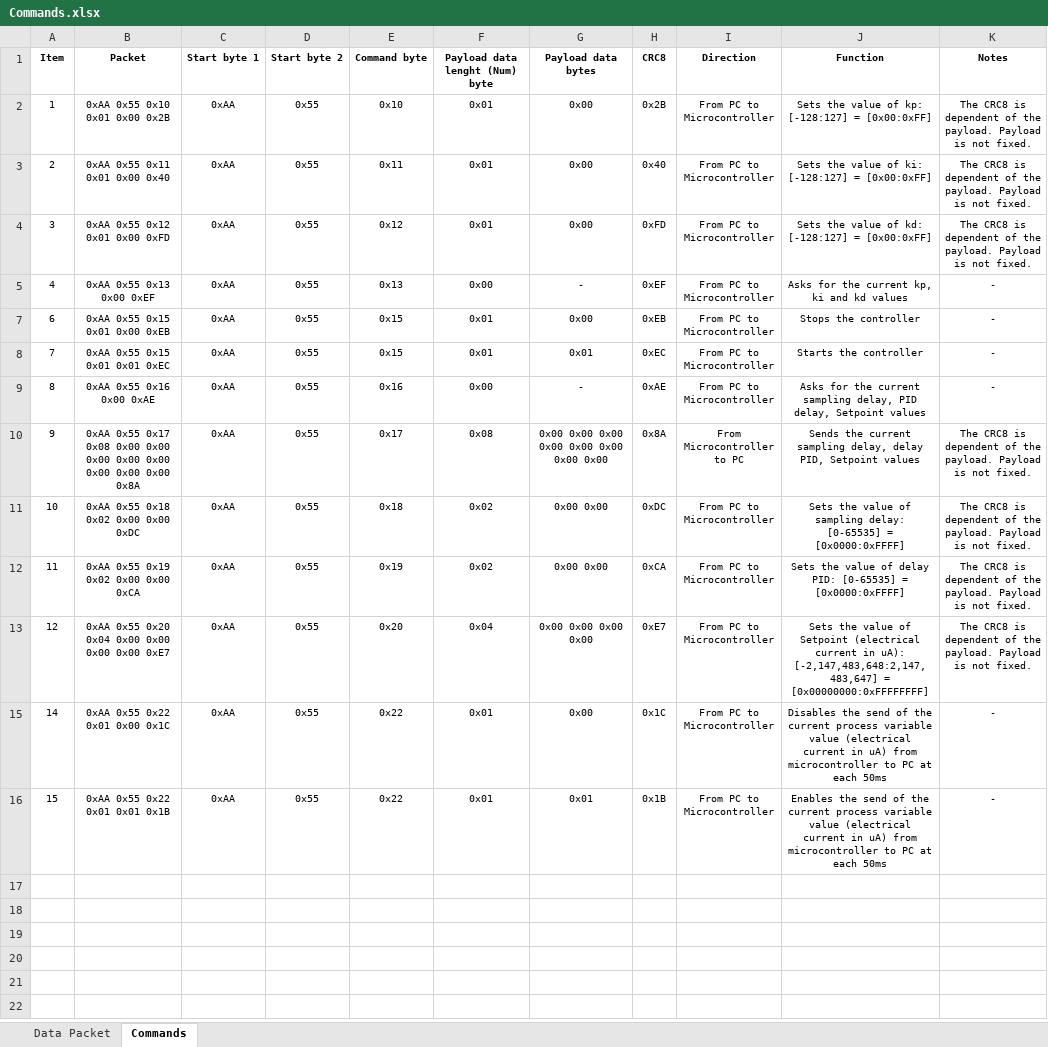
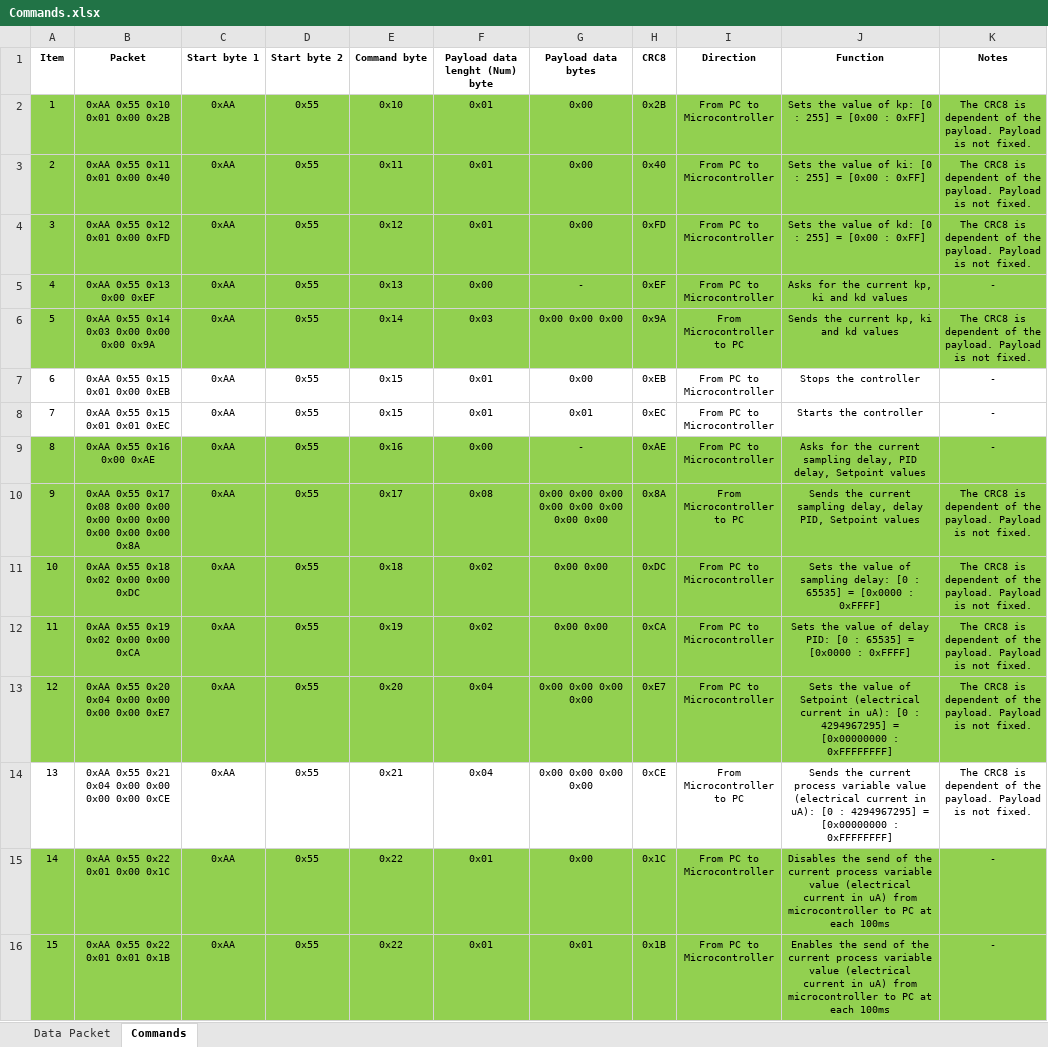
Before and after one commit to OtavioCruzatto/CurrentController, an Excel workbook: Resources/DataPacket/Commands.xlsx, sheet Commands, drawn as a sheet; values as stored, in another font and other column widths than the file's, no borders; the diff names each change by its address in the sheet, - before the commit and + after, or states it on an @@ line.

Commit message:
Added functionality of receive PID parameters from computer.

```diff
--- a/Resources/DataPacket/Commands.xlsx (sheet Commands)
+++ b/Resources/DataPacket/Commands.xlsx (sheet Commands)
-A2:K5 fill: none
+A2:K5 fill: #92D050
-J2 (Function): …of kp: [-128:127] = [0x00:0xFF]
+J2 (Function): …of kp: [0 : 255] = [0x00 : 0xFF]
-J3 (Function): …of ki: [-128:127] = [0x00:0xFF]
+J3 (Function): …of ki: [0 : 255] = [0x00 : 0xFF]
-J4 (Function): …of kd: [-128:127] = [0x00:0xFF]
+J4 (Function): …of kd: [0 : 255] = [0x00 : 0xFF]
@@ row 6 unhidden: 5 | 0xAA 0x55 0x14 0x03 0x00 0x00 0x00 0x9A | 0xAA | 0x55 | 0x14 | 0x03 | 0x00 0x00 0x00 | 0x9A | From Microcontroller to PC | Sends the current kp, ki and kd values | The CRC8 is dependent of the payload. Payload is not fixed. @@
-A9:K13 fill: none
+A9:K13 fill: #92D050
-J11 (Function): …sampling delay: [0-65535] = [0x0000:0xFFFF]
+J11 (Function): …sampling delay: [0 : 65535] = [0x0000 : 0xFFFF]
-J12 (Function): …delay PID: [0-65535] = [0x0000:0xFFFF]
+J12 (Function): …delay PID: [0 : 65535] = [0x0000 : 0xFFFF]
-J13 (Function): …in uA): [-2,147,483,648:2,147,483,647] = [0x00000000:0xFFFFFFFF]
+J13 (Function): …in uA): [0 : 4294967295] = [0x00000000 : 0xFFFFFFFF]
+row 14: 13 | 0xAA 0x55 0x21 0x04 0x00 0x00 0x00 0x00 0xCE | 0xAA | 0x55 | 0x21 | 0x04 | 0x00 0x00 0x00 0x00 | 0xCE | From Microcontroller to PC | Sends the current process variable value (electrical current in uA): [0 : 4294967295] = [0x00000000 : 0xFFFFFFFF] | The CRC8 is dependent of the payload. Payload is not fixed.
-A15:K16 fill: none
+A15:K16 fill: #92D050
-J15 (Function): …at each 50ms
+J15 (Function): …at each 100ms
-J16 (Function): …at each 50ms
+J16 (Function): …at each 100ms
```
Also changed, not shown: hidden cells, 8 other files.
